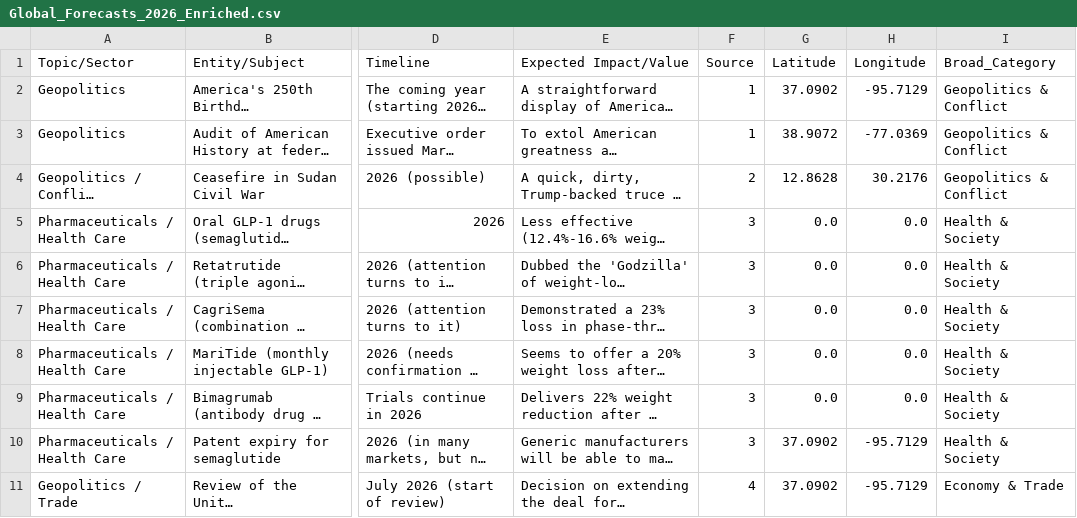
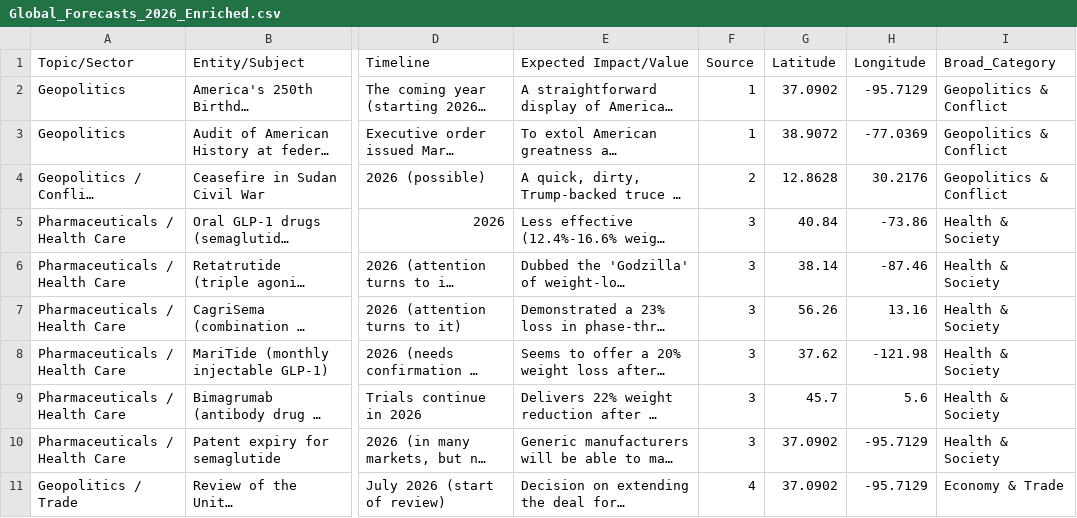
Before and after one commit to stephenm87/global-command-center-2026, a CSV file: Global_Forecasts_2026_Enriched.csv, drawn as a sheet; only a part is shown, gaps mark what is left out; long unchanged cells end in …; the diff covers the shown part only; the diff names each change by its address in the sheet, - before the commit and + after, or states it on an @@ line.

```diff
--- a/Global_Forecasts_2026_Enriched.csv
+++ b/Global_Forecasts_2026_Enriched.csv
-G5 (Latitude): 0.0
+G5 (Latitude): 40.84
-H5 (Longitude): 0.0
+H5 (Longitude): -73.86
-G6 (Latitude): 0.0
+G6 (Latitude): 38.14
-H6 (Longitude): 0.0
+H6 (Longitude): -87.46
-G7 (Latitude): 0.0
+G7 (Latitude): 56.26
-H7 (Longitude): 0.0
+H7 (Longitude): 13.16
-G8 (Latitude): 0.0
+G8 (Latitude): 37.62
-H8 (Longitude): 0.0
+H8 (Longitude): -121.98
-G9 (Latitude): 0.0
+G9 (Latitude): 45.7
-H9 (Longitude): 0.0
+H9 (Longitude): 5.6
```
Also changed, not shown: 76 edited cells elsewhere in this file, public/Global_Forecasts_2026_Enriched.csv, 7 other files.
